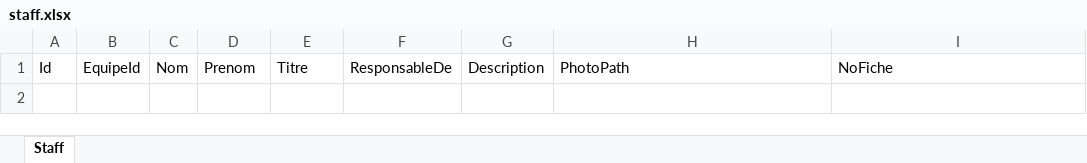
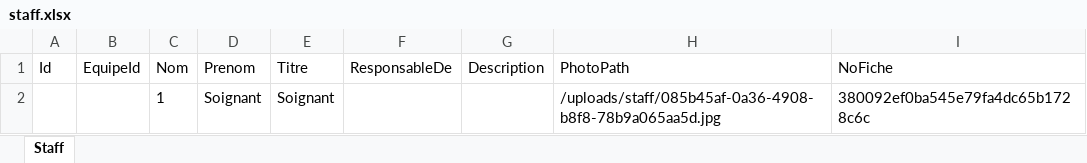
Before and after one commit to papathebrain/GestionEquipeSportive, an Excel workbook: Data/staff.xlsx, sheet Staff, drawn as a sheet; values as stored, in another font and other column widths than the file's, no borders; the diff names each change by its address in the sheet, - before the commit and + after, or states it on an @@ line.

```diff
--- a/Data/staff.xlsx (sheet Staff)
+++ b/Data/staff.xlsx (sheet Staff)
+row 2:  |  | 1 | Soignant | Soignant |  |  | /uploads/staff/085b45af-0a36-4908-b8f8-78b9a065aa5d.jpg | 380092ef0ba545e79fa4dc65b1728c6c
```
Also changed, not shown: Data/dictionnaires.xlsx, Data/ecoles.xlsx, 23 other files.
